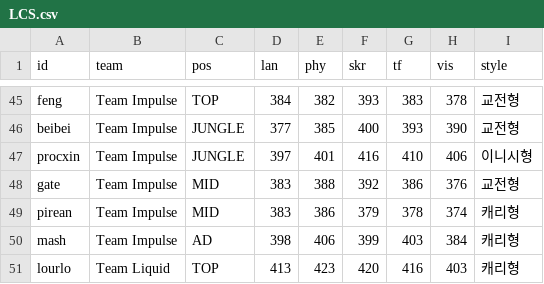
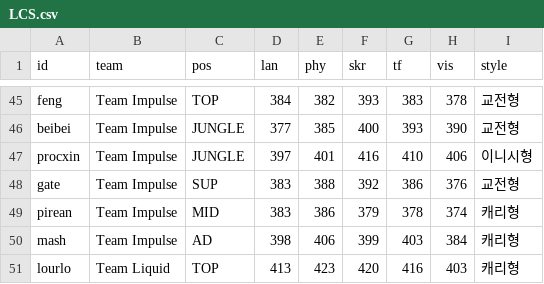
Before and after one commit to jyoon00-cloud/aich, a CSV file: rules/db/2016/LCS.csv, drawn as a sheet; only a part is shown, gaps mark what is left out.

```diff
--- a/rules/db/2016/LCS.csv
+++ b/rules/db/2016/LCS.csv
@@ -47,3 +47,3 @@ beibei,Team Impulse,JUNGLE,377,385,400,393,390,교전형
 procxin,Team Impulse,JUNGLE,397,401,416,410,406,이니시형
-gate,Team Impulse,MID,383,388,392,386,376,교전형
+gate,Team Impulse,SUP,383,388,392,386,376,교전형
 pirean,Team Impulse,MID,383,386,379,378,374,캐리형
```
Also changed, not shown: 10 other files.
